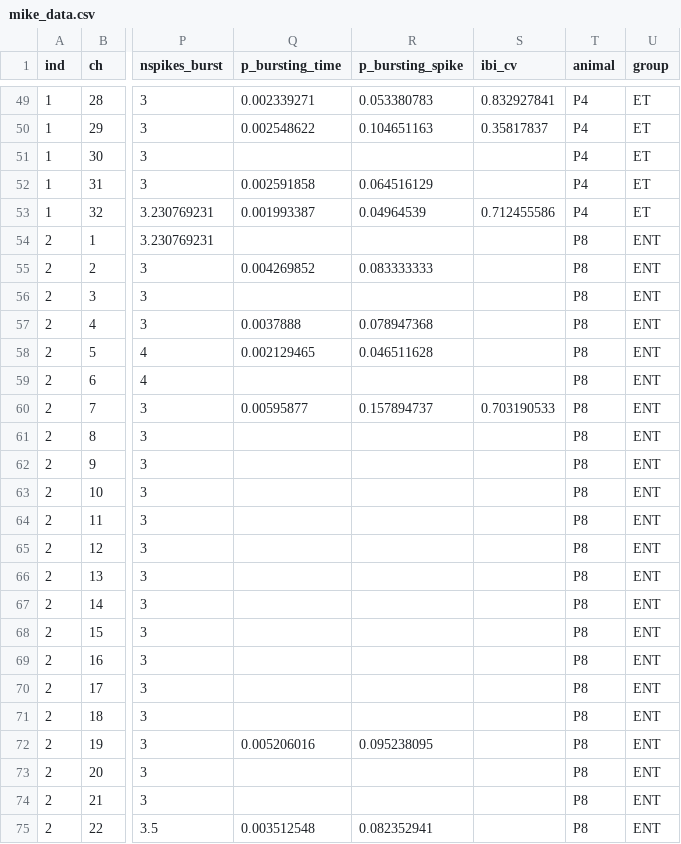
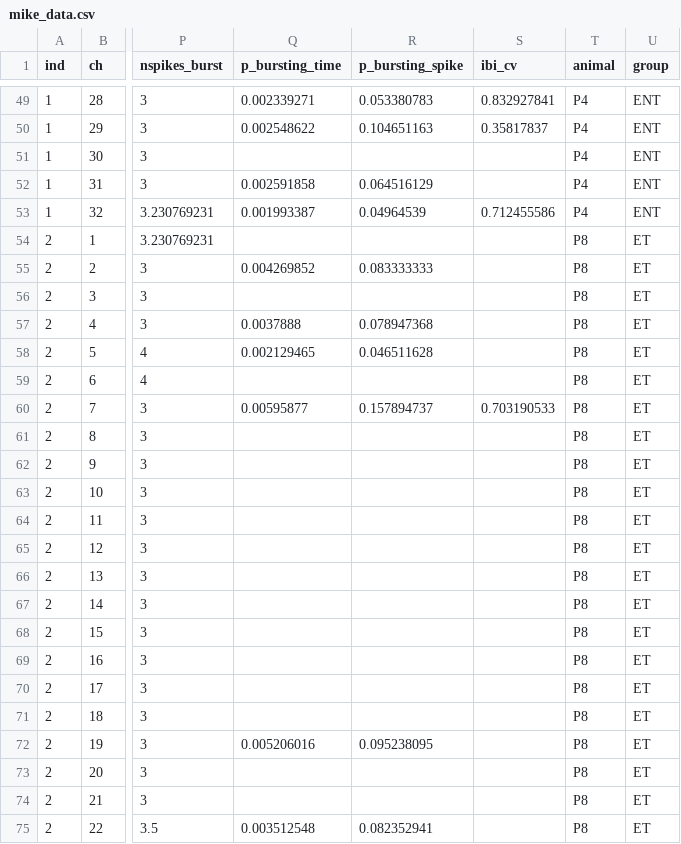
Before and after one commit to codethekitty/woof4carrots, a CSV file: Yiannos/mike_data.csv, drawn as a sheet; only a part is shown, gaps mark what is left out; the diff covers the shown part only; the diff names each change by its address in the sheet, - before the commit and + after, or states it on an @@ line.

```diff
--- a/Yiannos/mike_data.csv
+++ b/Yiannos/mike_data.csv
-U49:U53 (group): ET
+U49:U53 (group): ENT
-U54:U75 (group): ENT
+U54:U75 (group): ET
```
Also changed, not shown: 141 edited cells elsewhere in this file, 41 other files.
